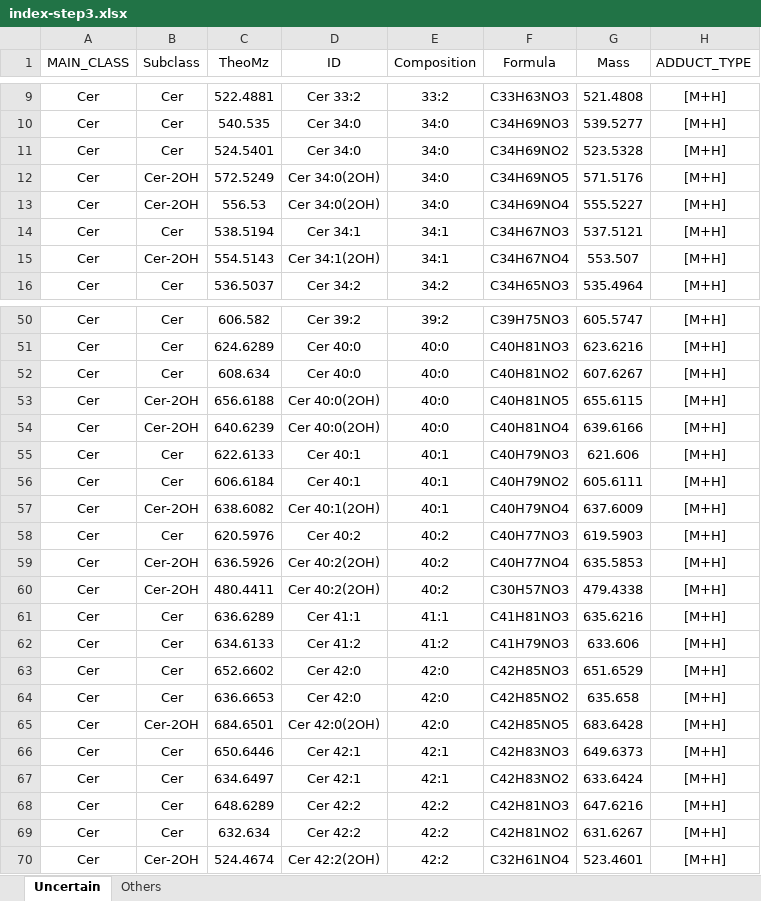
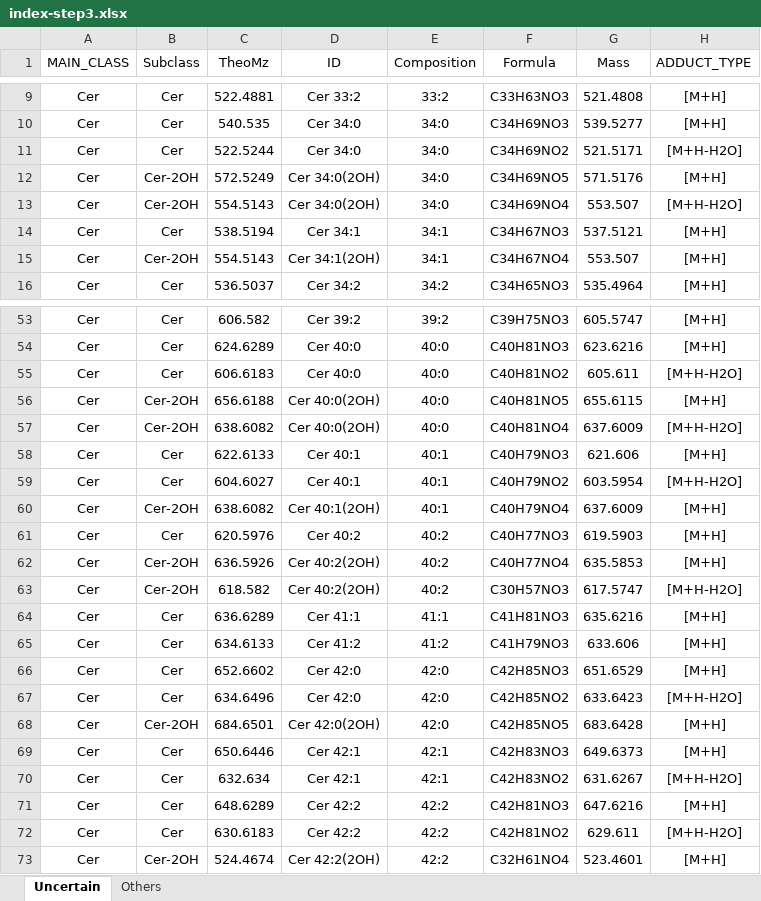
Before and after one commit to YaoChen-2021/EIEIO-Annotation-Tool, an Excel workbook: index-step3.xlsx, sheet Uncertain, drawn as a sheet; only a part is shown, gaps mark what is left out; values as stored, in another font and other column widths than the file's, no borders; addresses are those after the commit; the diff covers the shown part only; the diff names each change by its address in the sheet, - before the commit and + after, or states it on an @@ line.

```diff
--- a/index-step3.xlsx (sheet Uncertain)
+++ b/index-step3.xlsx (sheet Uncertain)
-C11 (TheoMz): 524.5401
+C11 (TheoMz): 522.5244
-G11 (Mass): 523.5328
+G11 (Mass): 521.5171
-H11 (ADDUCT_TYPE): [M+H]
+H11 (ADDUCT_TYPE): [M+H-H2O]
-C13 (TheoMz): 556.53
+C13 (TheoMz): 554.5143
-G13 (Mass): 555.5227
+G13 (Mass): 553.507
-H13 (ADDUCT_TYPE): [M+H]
+H13 (ADDUCT_TYPE): [M+H-H2O]
-C55 (TheoMz): 608.634
+C55 (TheoMz): 606.6183
-G55 (Mass): 607.6267
+G55 (Mass): 605.611
-H55 (ADDUCT_TYPE): [M+H]
+H55 (ADDUCT_TYPE): [M+H-H2O]
-C57 (TheoMz): 640.6239
+C57 (TheoMz): 638.6082
-G57 (Mass): 639.6166
+G57 (Mass): 637.6009
-H57 (ADDUCT_TYPE): [M+H]
+H57 (ADDUCT_TYPE): [M+H-H2O]
-C59 (TheoMz): 606.6184
+C59 (TheoMz): 604.6027
-G59 (Mass): 605.6111
+G59 (Mass): 603.5954
-H59 (ADDUCT_TYPE): [M+H]
+H59 (ADDUCT_TYPE): [M+H-H2O]
-C63 (TheoMz): 480.4411
+C63 (TheoMz): 618.582
-G63 (Mass): 479.4338
+G63 (Mass): 617.5747
-H63 (ADDUCT_TYPE): [M+H]
+H63 (ADDUCT_TYPE): [M+H-H2O]
-C67 (TheoMz): 636.6653
+C67 (TheoMz): 634.6496
-G67 (Mass): 635.658
+G67 (Mass): 633.6423
-H67 (ADDUCT_TYPE): [M+H]
+H67 (ADDUCT_TYPE): [M+H-H2O]
-C70 (TheoMz): 634.6497
+C70 (TheoMz): 632.634
-G70 (Mass): 633.6424
+G70 (Mass): 631.6267
-H70 (ADDUCT_TYPE): [M+H]
+H70 (ADDUCT_TYPE): [M+H-H2O]
-C72 (TheoMz): 632.634
+C72 (TheoMz): 630.6183
-G72 (Mass): 631.6267
+G72 (Mass): 629.611
-H72 (ADDUCT_TYPE): [M+H]
+H72 (ADDUCT_TYPE): [M+H-H2O]
```
Also changed, not shown: 3 added rows and 33 edited cells elsewhere in this sheet, sheet Others, formulas that keep their value.
